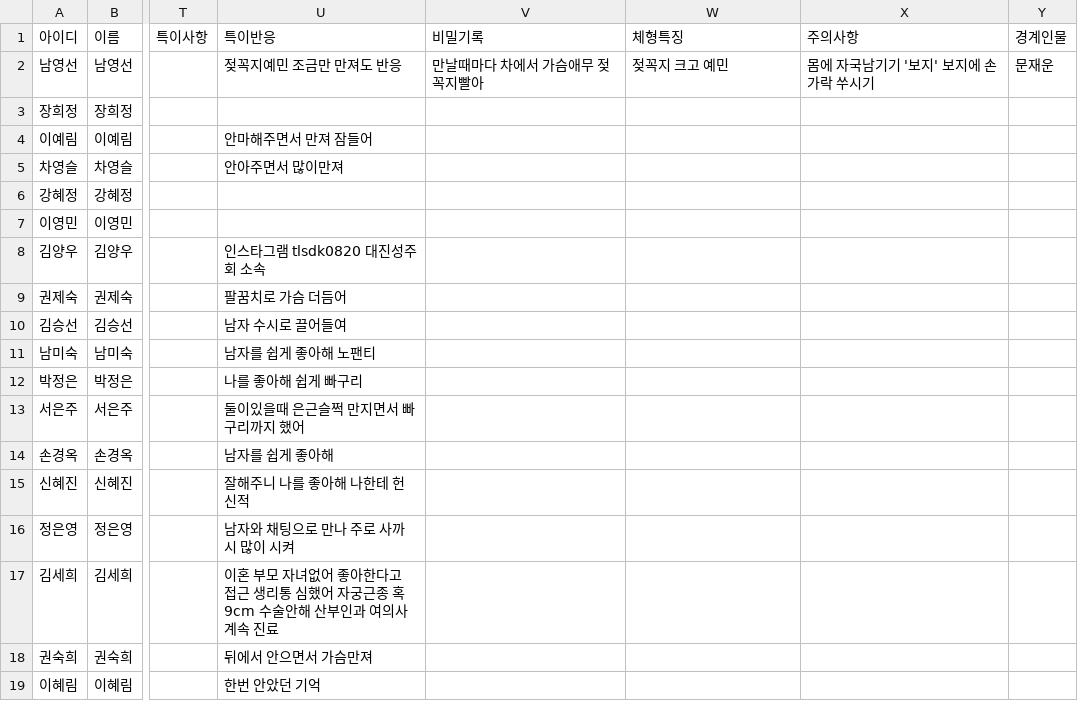
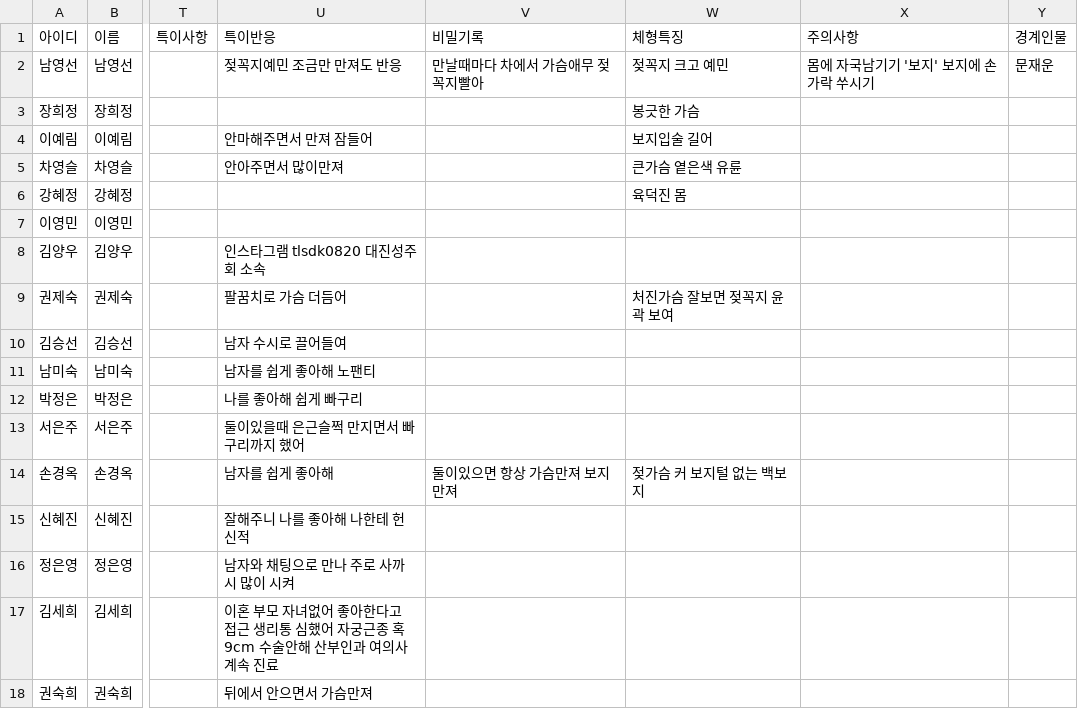
Before and after one commit to jym5317-coder/my-private-note, a CSV file: 인명.csv, drawn as a sheet; only a part is shown, gaps mark what is left out; the shorter side is filled out with more unchanged rows; the diff names each change by its address in the sheet, - before the commit and + after, or states it on an @@ line.

Commit message:
Update 인명.csv

```diff
--- a/인명.csv
+++ b/인명.csv
-W3 (체형특징): (empty)
+W3 (체형특징): 봉긋한 가슴
-W4 (체형특징): (empty)
+W4 (체형특징): 보지입술 길어
-W5 (체형특징): (empty)
+W5 (체형특징): 큰가슴 옅은색 유륜
-W6 (체형특징): (empty)
+W6 (체형특징): 육덕진 몸
-W9 (체형특징): (empty)
+W9 (체형특징): 처진가슴 잘보면 젖꼭지 윤곽 보여
-V14 (비밀기록): (empty)
+V14 (비밀기록): 둘이있으면 항상 가슴만져 보지만져
-W14 (체형특징): (empty)
+W14 (체형특징): 젖가슴 커 보지털 없는 백보지
```
